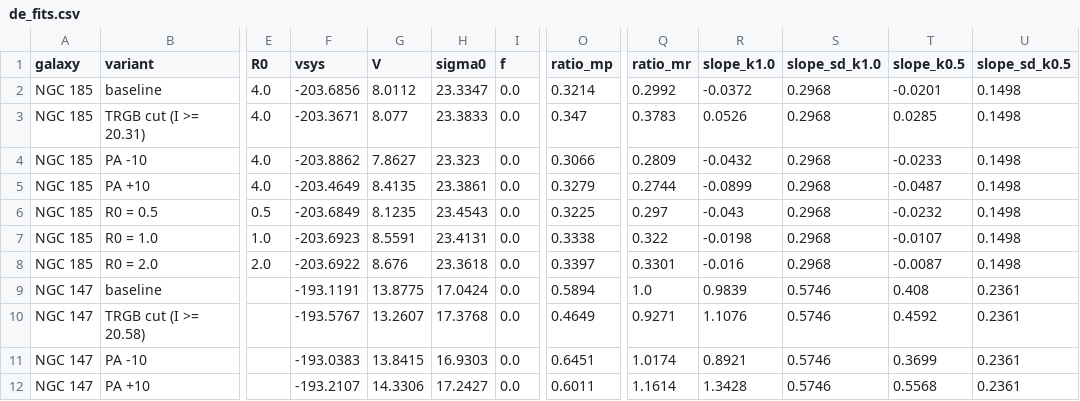
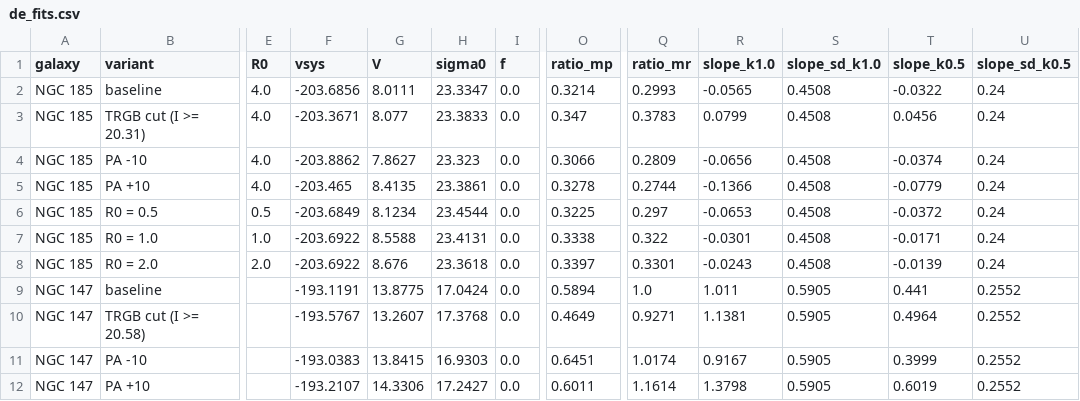
Before and after one commit to vasilybelokurov/old_disks, a CSV file: results/de_fits.csv, drawn as a sheet; only a part is shown, gaps mark what is left out; the diff names each change by its address in the sheet, - before the commit and + after, or states it on an @@ line.

```diff
--- a/results/de_fits.csv
+++ b/results/de_fits.csv
-G2 (V): 8.0112
+G2 (V): 8.0111
-Q2 (ratio_mr): 0.2992
+Q2 (ratio_mr): 0.2993
-R2 (slope_k1.0): -0.0372
+R2 (slope_k1.0): -0.0565
-S2:S8 (slope_sd_k1.0): 0.2968
+S2:S8 (slope_sd_k1.0): 0.4508
-T2 (slope_k0.5): -0.0201
+T2 (slope_k0.5): -0.0322
-U2:U8 (slope_sd_k0.5): 0.1498
+U2:U8 (slope_sd_k0.5): 0.24
-R3 (slope_k1.0): 0.0526
+R3 (slope_k1.0): 0.0799
-T3 (slope_k0.5): 0.0285
+T3 (slope_k0.5): 0.0456
-R4 (slope_k1.0): -0.0432
+R4 (slope_k1.0): -0.0656
-T4 (slope_k0.5): -0.0233
+T4 (slope_k0.5): -0.0374
-F5 (vsys): -203.4649
+F5 (vsys): -203.465
-O5 (ratio_mp): 0.3279
+O5 (ratio_mp): 0.3278
-R5 (slope_k1.0): -0.0899
+R5 (slope_k1.0): -0.1366
-T5 (slope_k0.5): -0.0487
+T5 (slope_k0.5): -0.0779
-G6 (V): 8.1235
+G6 (V): 8.1234
-H6 (sigma0): 23.4543
+H6 (sigma0): 23.4544
-R6 (slope_k1.0): -0.043
+R6 (slope_k1.0): -0.0653
-T6 (slope_k0.5): -0.0232
+T6 (slope_k0.5): -0.0372
-F7 (vsys): -203.6923
+F7 (vsys): -203.6922
-G7 (V): 8.5591
+G7 (V): 8.5588
-R7 (slope_k1.0): -0.0198
+R7 (slope_k1.0): -0.0301
-T7 (slope_k0.5): -0.0107
+T7 (slope_k0.5): -0.0171
-R8 (slope_k1.0): -0.016
+R8 (slope_k1.0): -0.0243
-T8 (slope_k0.5): -0.0087
+T8 (slope_k0.5): -0.0139
-R9 (slope_k1.0): 0.9839
+R9 (slope_k1.0): 1.011
-S9:S12 (slope_sd_k1.0): 0.5746
+S9:S12 (slope_sd_k1.0): 0.5905
-T9 (slope_k0.5): 0.408
+T9 (slope_k0.5): 0.441
-U9:U12 (slope_sd_k0.5): 0.2361
+U9:U12 (slope_sd_k0.5): 0.2552
-R10 (slope_k1.0): 1.1076
+R10 (slope_k1.0): 1.1381
-T10 (slope_k0.5): 0.4592
+T10 (slope_k0.5): 0.4964
-R11 (slope_k1.0): 0.8921
+R11 (slope_k1.0): 0.9167
-T11 (slope_k0.5): 0.3699
+T11 (slope_k0.5): 0.3999
-R12 (slope_k1.0): 1.3428
+R12 (slope_k1.0): 1.3798
-T12 (slope_k0.5): 0.5568
+T12 (slope_k0.5): 0.6019
```
Also changed, not shown: results/de_mocks.csv, results/de_mocks_summary.csv, 11 other files.
